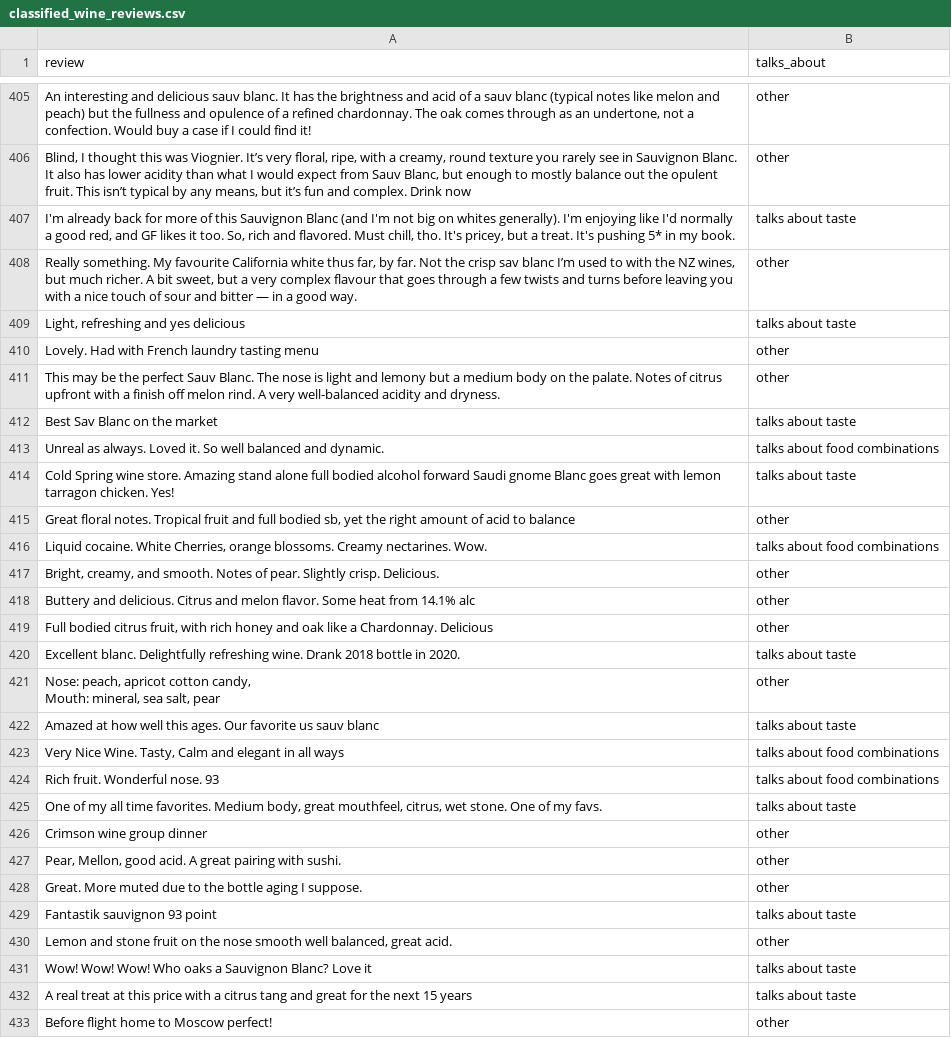
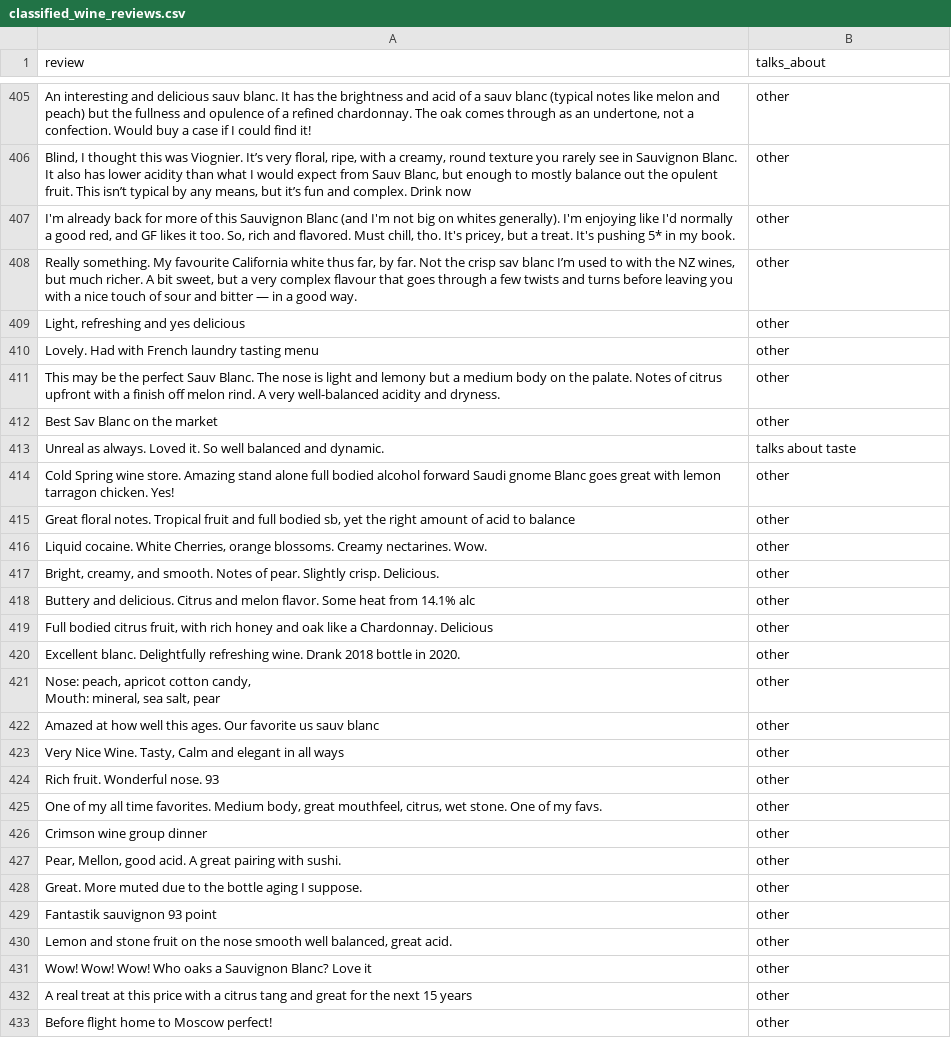
Before and after one commit to Nipu456/PyDataGroupProject, a CSV file: classified_wine_reviews.csv, drawn as a sheet; only a part is shown, gaps mark what is left out; the diff covers the shown part only; the diff names each change by its address in the sheet, - before the commit and + after, or states it on an @@ line.

```diff
--- a/classified_wine_reviews.csv
+++ b/classified_wine_reviews.csv
-B407 (talks_about): talks about taste
+B407 (talks_about): other
-B409 (talks_about): talks about taste
+B409 (talks_about): other
-B412 (talks_about): talks about taste
+B412 (talks_about): other
-B413 (talks_about): talks about food combinations
+B413 (talks_about): talks about taste
-B414 (talks_about): talks about taste
+B414 (talks_about): other
-B416 (talks_about): talks about food combinations
+B416 (talks_about): other
-B420 (talks_about): talks about taste
+B420 (talks_about): other
-B422 (talks_about): talks about taste
+B422 (talks_about): other
-B423:B424 (talks_about): talks about food combinations
+B423:B424 (talks_about): other
-B425 (talks_about): talks about taste
+B425 (talks_about): other
-B429 (talks_about): talks about taste
+B429 (talks_about): other
-B431:B432 (talks_about): talks about taste
+B431:B432 (talks_about): other
```
Also changed, not shown: 136 edited cells elsewhere in this file, 1 other file.
